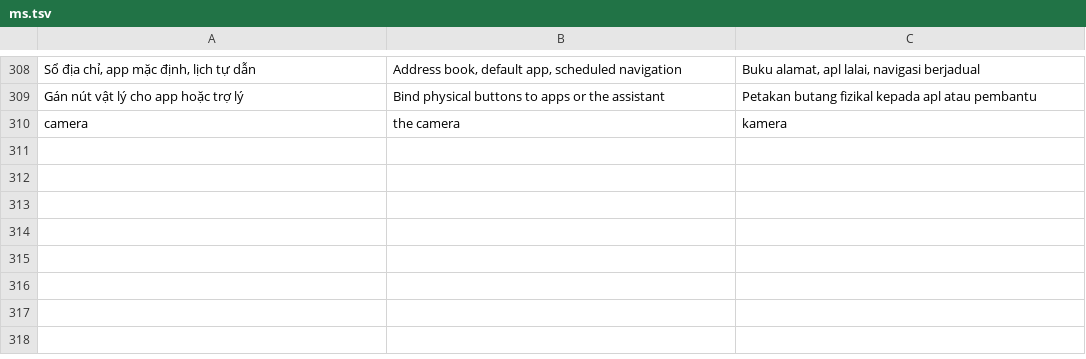
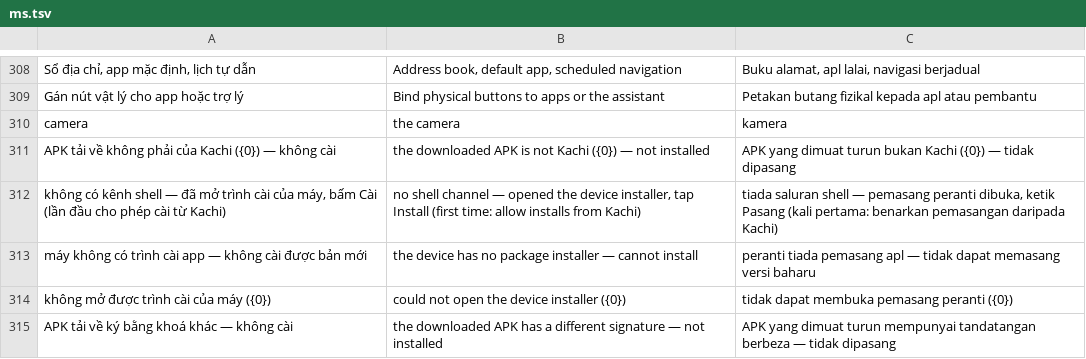
Before and after one commit to dangkhoi/kachi-androidbox, a TSV file: core/src/main/resources/i18n/ms.tsv, drawn as a sheet; only a part is shown, gaps mark what is left out; the diff names each change by its address in the sheet, - before the commit and + after, or states it on an @@ line.

```diff
--- a/core/src/main/resources/i18n/ms.tsv
+++ b/core/src/main/resources/i18n/ms.tsv
+row 311: APK tải về không phải của Kachi ({0}) — không cài | the downloaded APK is not Kachi ({0}) — not installed | APK yang dimuat turun bukan Kachi ({0}) — tidak dipasang
+row 312: không có kênh shell — đã mở trình cài của máy, bấm Cài (lần đầu cho phép cài từ Kachi) | no shell channel — opened the device installer, tap Install (first time: allow installs from Kachi) | tiada saluran shell — pemasang peranti dibuka, ketik Pasang (kali pertama: benarkan pemasangan daripada Kachi)
+row 313: máy không có trình cài app — không cài được bản mới | the device has no package installer — cannot install | peranti tiada pemasang apl — tidak dapat memasang versi baharu
+row 314: không mở được trình cài của máy ({0}) | could not open the device installer ({0}) | tidak dapat membuka pemasang peranti ({0})
+row 315: APK tải về ký bằng khoá khác — không cài | the downloaded APK has a different signature — not installed | APK yang dimuat turun mempunyai tandatangan berbeza — tidak dipasang
```
Also changed, not shown: core/src/main/resources/i18n/th.tsv, core/src/main/resources/i18n/zh.tsv, 36 other files.
